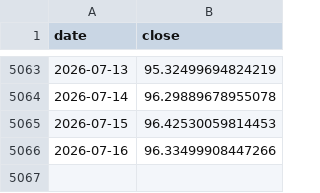
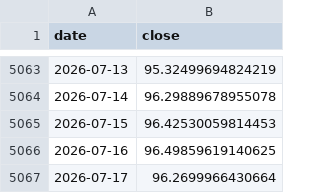
Before and after one commit to vj0246/Multi-Horizon-Transformer-for-Systematic-Equity-Direction-Forecasting, a CSV file: Data/Raw_Data/Macro/USDINR.csv, drawn as a sheet; only a part is shown, gaps mark what is left out.

```diff
--- a/Data/Raw_Data/Macro/USDINR.csv
+++ b/Data/Raw_Data/Macro/USDINR.csv
@@ -5065,2 +5065,3 @@ date,close
 2026-07-15,96.42530059814453
-2026-07-16,96.33499908447266
+2026-07-16,96.49859619140625
+2026-07-17,96.2699966430664
```
Also changed, not shown: Data/Raw_Data/Macro/CRUDE.csv, Data/Raw_Data/Macro/GSPC.csv, 4 other files.
